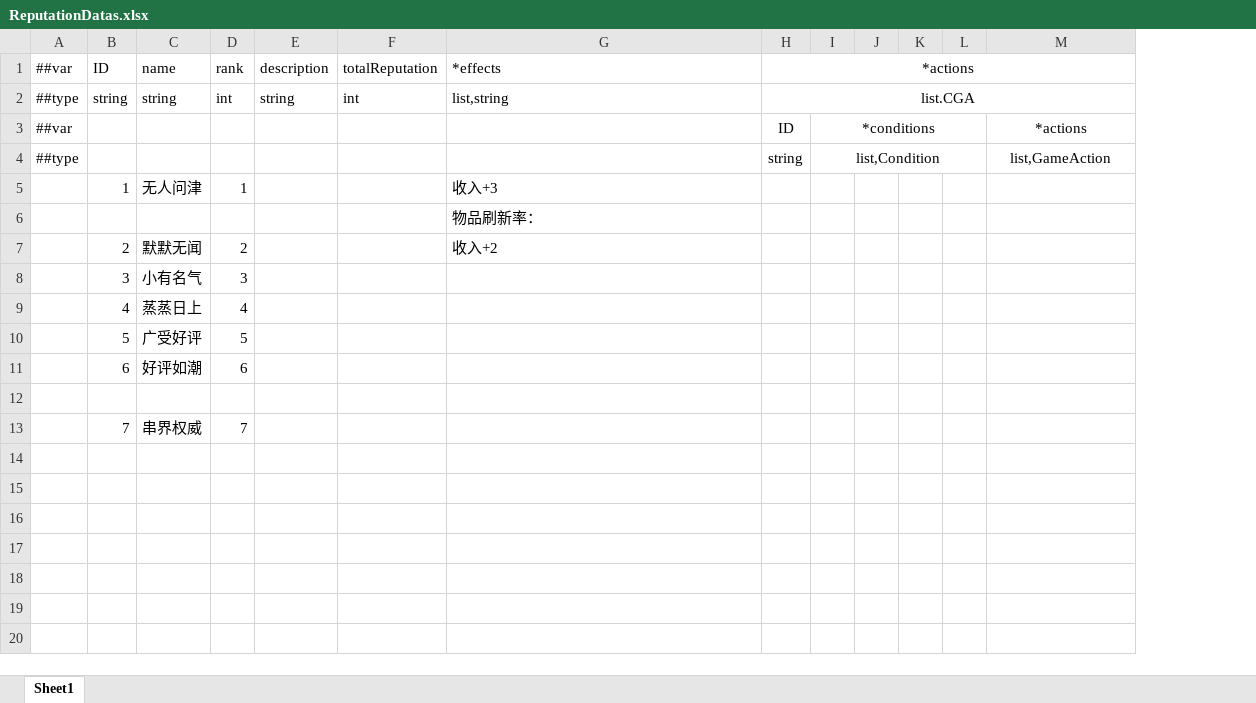
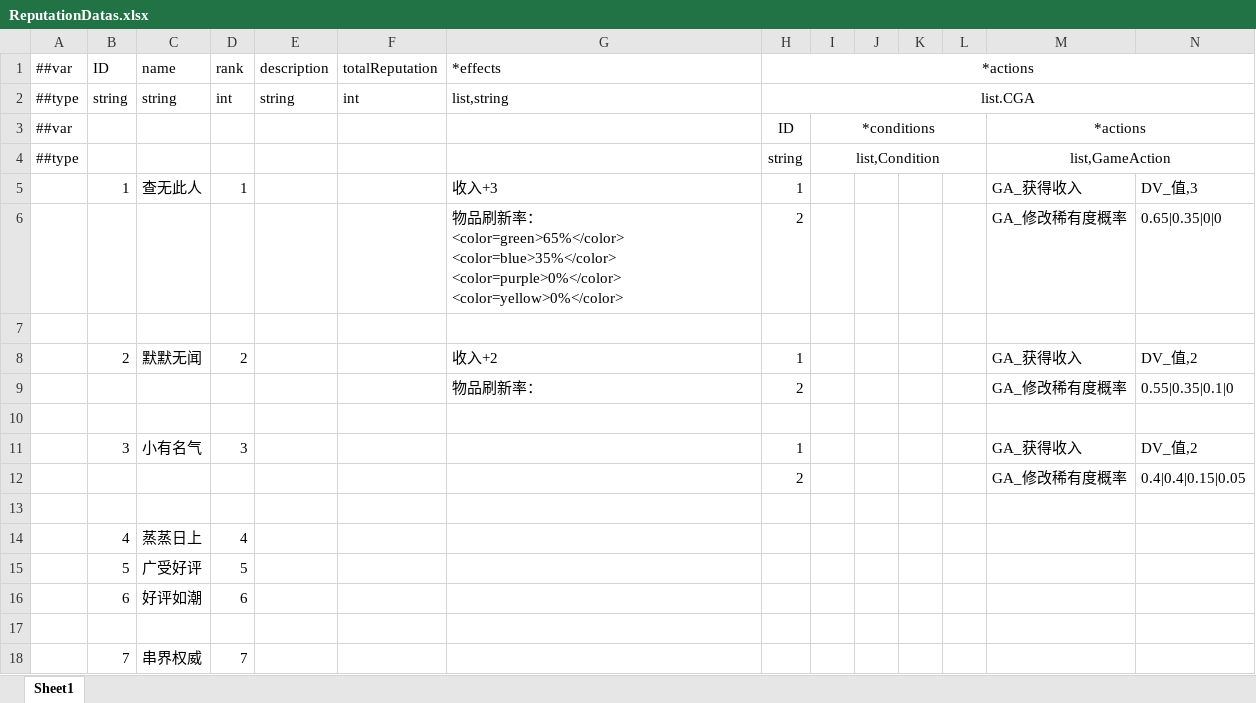
Before and after one commit to Jaeger0624/BBQ-Heaven, an Excel workbook: Config/Datas/ReputationDatas/ReputationDatas.xlsx, sheet Sheet1, drawn as a sheet; values as stored, in another font and other column widths than the file's, no borders; addresses are those after the commit; ↵ is a line break in a cell; the diff names each change by its address in the sheet, - before the commit and + after, or states it on an @@ line.

```diff
--- a/Config/Datas/ReputationDatas/ReputationDatas.xlsx (sheet Sheet1)
+++ b/Config/Datas/ReputationDatas/ReputationDatas.xlsx (sheet Sheet1)
+column N, row 5: DV_值,3; row 8: DV_值,2; row 11: DV_值,2
+M3:N3 merged
+M4:N4 merged
-C5 (name): 无人问津
+C5 (name): 查无此人
-H5 (*actions): (empty)
+H5 (*actions): 1
-M5: (empty)
+M5: GA_获得收入
+row 6:  |  |  |  |  |  | 物品刷新率： ↵ <color=green>65%</color> <color=blue>35%</color> <color=purple>0%</color> <color=yellow>0%</color> | 2 |  |  |  |  | GA_修改稀有度概率 | 0.65|0.35|0|0
-G7 (*effects): 物品刷新率：
+G7 (*effects): (empty)
-H8 (*actions): (empty)
+H8 (*actions): 1
-M8: (empty)
+M8: GA_获得收入
+row 9:  |  |  |  |  |  | 物品刷新率： | 2 |  |  |  |  | GA_修改稀有度概率 | 0.55|0.35|0.1|0
+row 10: (empty)
-H11 (*actions): (empty)
+H11 (*actions): 1
-M11: (empty)
+M11: GA_获得收入
+row 12:  |  |  |  |  |  |  | 2 |  |  |  |  | GA_修改稀有度概率 | 0.4|0.4|0.15|0.05
+row 13: (empty)
```
Also changed, not shown: Config/Datas/LevelDatas/LevelDatas.xlsx, Config/Datas/__beans__.xlsx, 39 other files.
